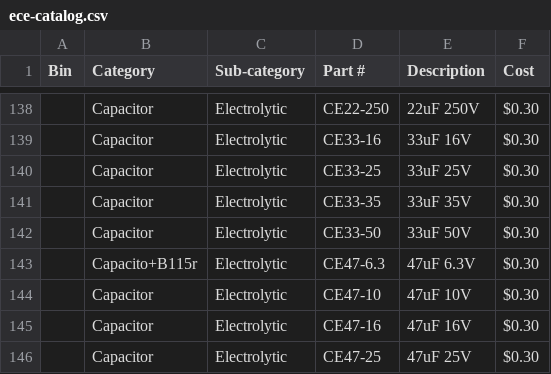
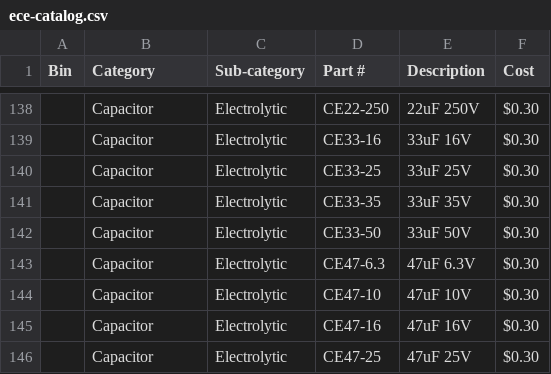
Before and after one commit to etruong/uwece-catalog, a CSV file: data/ece-catalog.csv, drawn as a sheet; only a part is shown, gaps mark what is left out.

```diff
--- a/data/ece-catalog.csv
+++ b/data/ece-catalog.csv
@@ -142,3 +142,3 @@
 ,Capacitor,Electrolytic,CE33-50,33uF 50V,$0.30 ,,
-,Capacito+B115r,Electrolytic,CE47-6.3,47uF 6.3V,$0.30 ,,
+,Capacitor,Electrolytic,CE47-6.3,47uF 6.3V,$0.30 ,,
 ,Capacitor,Electrolytic,CE47-10,47uF 10V,$0.30 ,,
```
Also changed, not shown: 3 other files.
